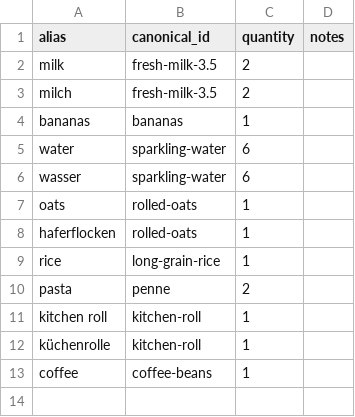
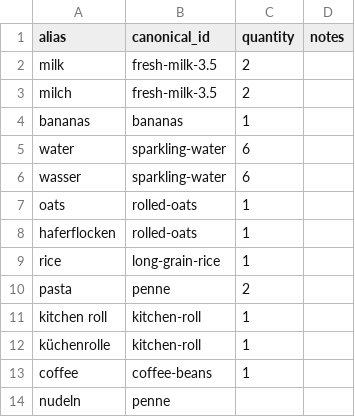
Before and after one commit to gabriel-augustus/restockr, a CSV file: examples/restockr-home/aliases.csv, drawn as a sheet.

Commit message:
Add ranked options per product and ask-once quantities
options.csv holds ranked choices per product (1st choice, then fallbacks), each with its own brand, size and quantity. Quantity comes from the list, then option 1, then the alias; an alias saved without a quantity means ask on first use. The shop skill turns the user's answers into these structured fields instead of storing them as text, so the catalog learns preferences and questions get rarer.

```diff
--- a/examples/restockr-home/aliases.csv
+++ b/examples/restockr-home/aliases.csv
@@ -13 +13,2 @@ küchenrolle,kitchen-roll,1,
 coffee,coffee-beans,1,
+nudeln,penne,,
```
Also changed, not shown: 6 other files.
